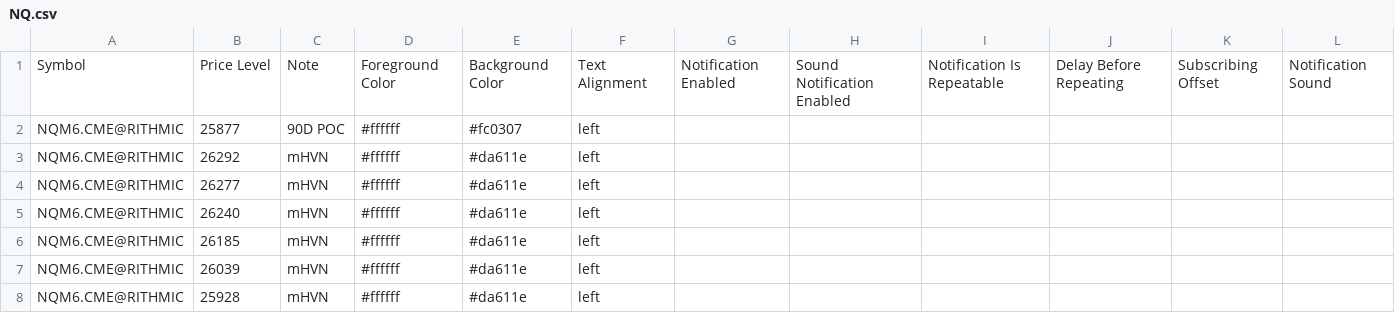
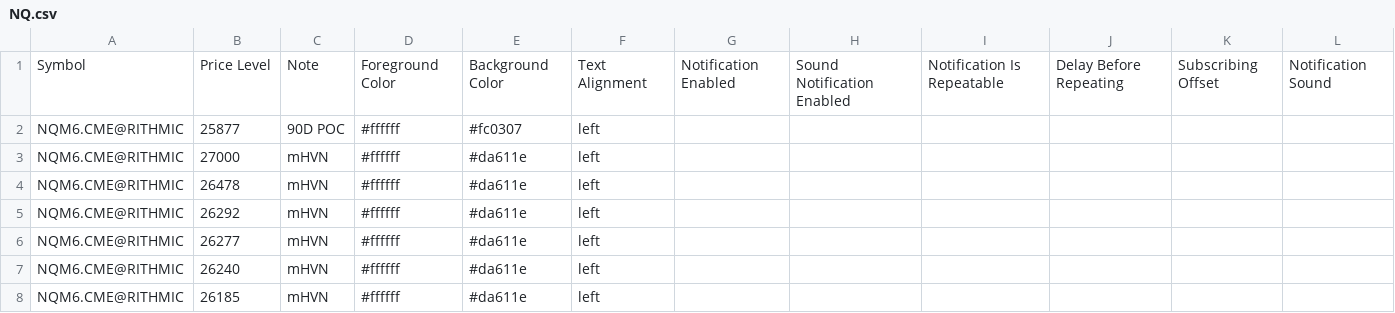
Before and after one commit to Thinkwithbookmap/Cloud-notes, a CSV file: NQ.csv, drawn as a sheet; only a part is shown; the shorter side is filled out with more unchanged rows.

Commit message:
Update NQ.csv

```diff
--- a/NQ.csv
+++ b/NQ.csv
@@ -2,2 +2,4 @@ Symbol,Price Level,Note,Foreground Color,Background Color,Text Alignment,Notific
 NQM6.CME@RITHMIC,25877,90D POC,#ffffff,#fc0307,left,,,,,,
+NQM6.CME@RITHMIC,27000,mHVN,#ffffff,#da611e,left,,,,,,
+NQM6.CME@RITHMIC,26478,mHVN,#ffffff,#da611e,left,,,,,,
 NQM6.CME@RITHMIC,26292,mHVN,#ffffff,#da611e,left,,,,,,
```
